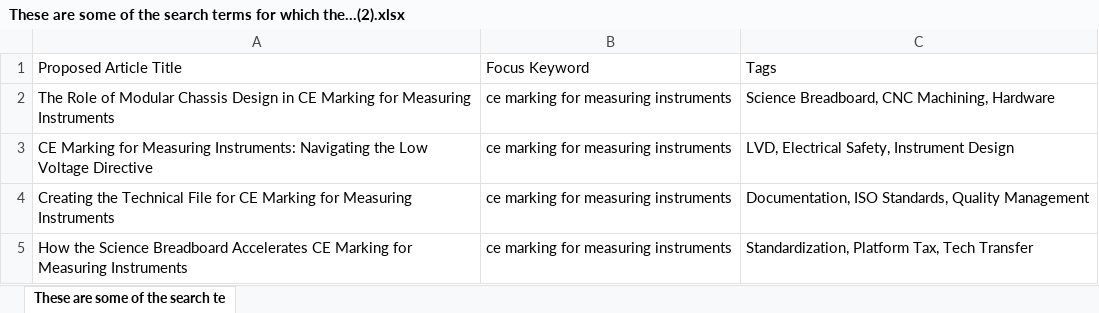
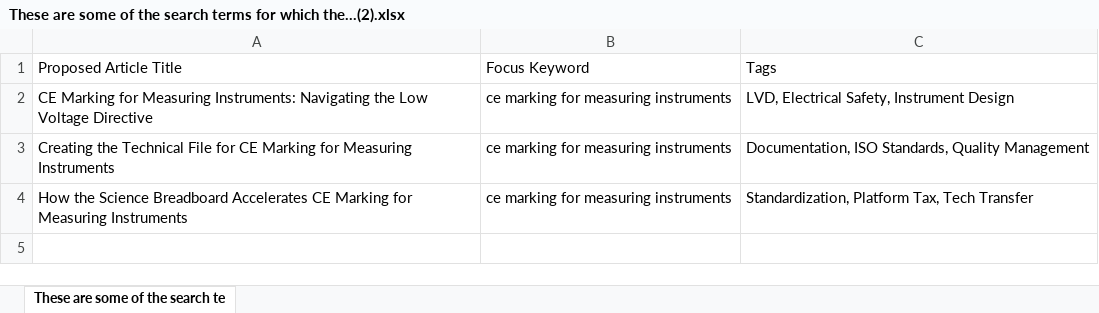
Before and after one commit to aquilesC/venturi-labs-website, an Excel workbook: temp_artifacts/These are some of the search terms for which the...(2).xlsx, sheet These are some of the search te, drawn as a sheet; values as stored, in another font and other column widths than the file's, no borders; charts and pictures not drawn; the diff names each change by its address in the sheet, - before the commit and + after, or states it on an @@ line.

Commit message:
Add article: The Role of Modular Chassis Design in CE Marking for Measuring Instruments

```diff
--- a/temp_artifacts/These are some of the search terms for which the...(2).xlsx (sheet These are some of the search te)
+++ b/temp_artifacts/These are some of the search terms for which the...(2).xlsx (sheet These are some of the search te)
-row 2: The Role of Modular Chassis Design in CE Marking for Measuring Instruments | ce marking for measuring instruments | Science Breadboard, CNC Machining, Hardware
```
Also changed, not shown: 5 other files.
